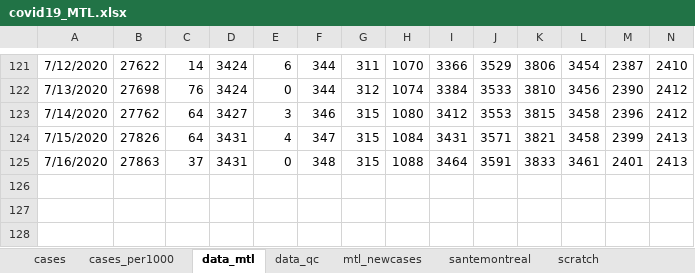
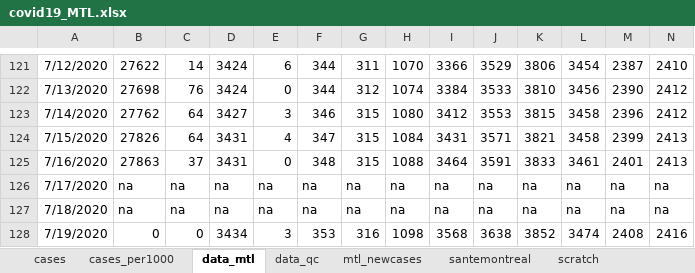
Before and after one commit to jeremymoreau/covid19mtl, an Excel workbook: app/data/covid19_MTL.xlsx, sheet data_mtl, drawn as a sheet; only a part is shown, gaps mark what is left out; values as stored, in another font and other column widths than the file's, no borders; rows hold the shown columns only; the diff names each change by its address in the sheet, - before the commit and + after, or states it on an @@ line.

Commit message:
Update data (2020-07-20)

```diff
--- a/app/data/covid19_MTL.xlsx (sheet data_mtl)
+++ b/app/data/covid19_MTL.xlsx (sheet data_mtl)
+row 126: 7/17/2020 | na | na | na | na | na | na | na | na | na | na | na | na | na
+row 127: 7/18/2020 | na | na | na | na | na | na | na | na | na | na | na | na | na
+row 128: 7/19/2020 | 0 | 0 | 3434 | 3 | 353 | 316 | 1098 | 3568 | 3638 | 3852 | 3474 | 2408 | 2416
```
Also changed, not shown: sheet scratch, sheet santemontreal, 20 other files.
